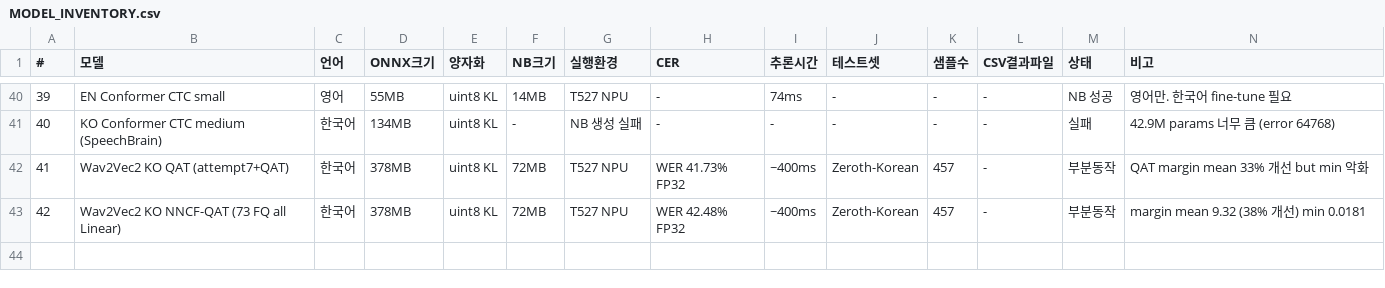
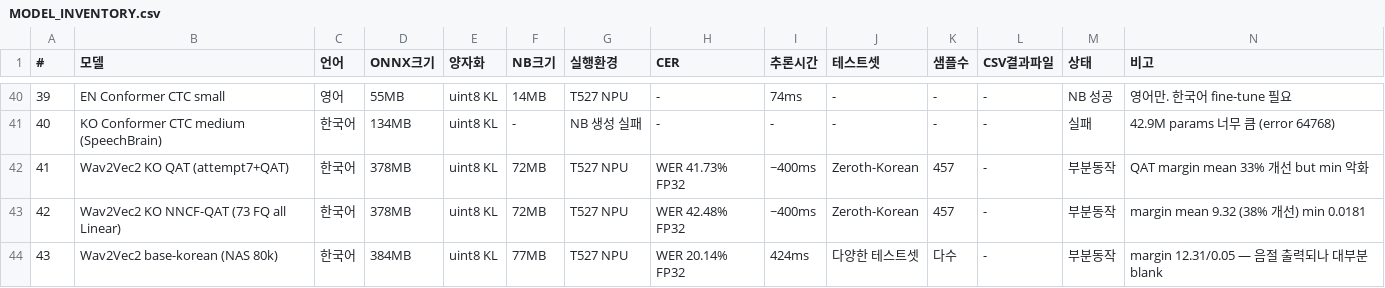
Before and after one commit to nsbb/T527-STT, a CSV file: MODEL_INVENTORY.csv, drawn as a sheet; only a part is shown, gaps mark what is left out.

Commit message:
data: NAS 학습 base-korean 80k — FP32 WER 20.14%, T527 부분 동작 (margin 0.05)

```diff
--- a/MODEL_INVENTORY.csv
+++ b/MODEL_INVENTORY.csv
@@ -43 +43,2 @@
 42,Wav2Vec2 KO NNCF-QAT (73 FQ all Linear),한국어,378MB,uint8 KL,72MB,T527 NPU,WER 42.48% FP32,~400ms,Zeroth-Korean,457,-,부분동작,margin mean 9.32 (38% 개선) min 0.0181
+43,Wav2Vec2 base-korean (NAS 80k),한국어,384MB,uint8 KL,77MB,T527 NPU,WER 20.14% FP32,424ms,다양한 테스트셋,다수,-,부분동작,margin 12.31/0.05 — 음절 출력되나 대부분 blank
```
